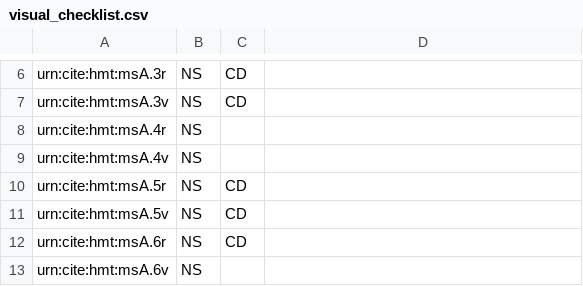
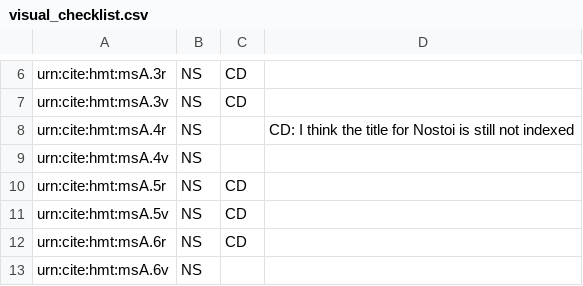
Before and after one commit to hmteditors/acmecleaners, a CSV file: visual_checklist.csv, drawn as a sheet; only a part is shown, gaps mark what is left out.

Commit message:
Update visual_checklist.csv

```diff
--- a/visual_checklist.csv
+++ b/visual_checklist.csv
@@ -7,3 +7,3 @@ urn:cite:hmt:msA.3r,NS,CD,
 urn:cite:hmt:msA.3v,NS,CD,
-urn:cite:hmt:msA.4r,NS,,
+urn:cite:hmt:msA.4r,NS,,CD: I think the title for Nostoi is still not indexed
 urn:cite:hmt:msA.4v,NS,,
```
